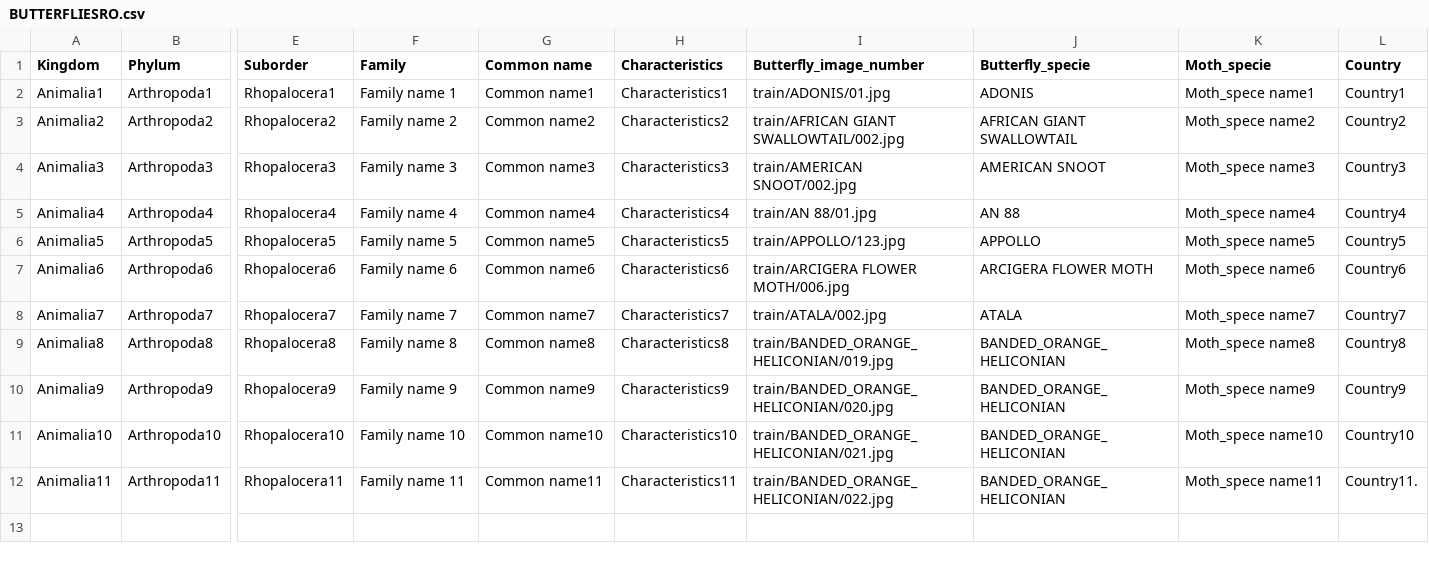
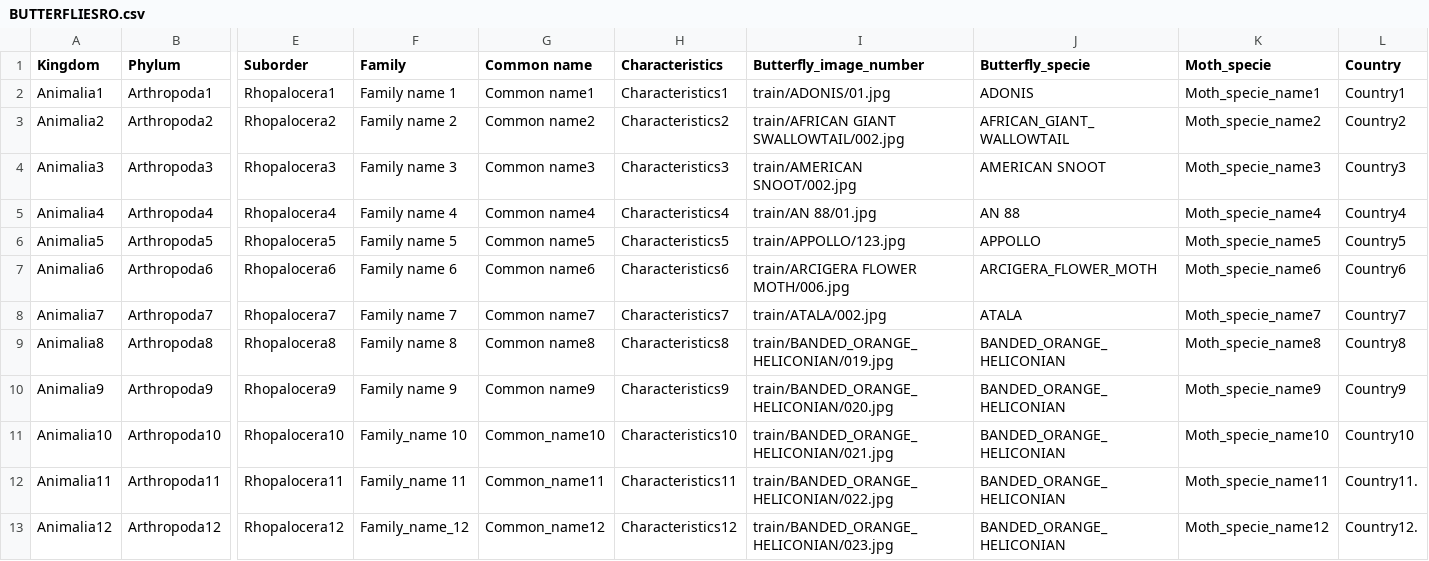
Before and after one commit to rosamsl51/Data_Sets, a CSV file: BUTTERFLIESRO.csv, drawn as a sheet; only a part is shown, gaps mark what is left out; rows hold the shown columns only; the diff names each change by its address in the sheet, - before the commit and + after, or states it on an @@ line.

Commit message:
Update BUTTERFLIESRO.csv

```diff
--- a/BUTTERFLIESRO.csv
+++ b/BUTTERFLIESRO.csv
-K2 (Moth_specie): Moth_spece name1
+K2 (Moth_specie): Moth_specie_name1
-J3 (Butterfly_specie): AFRICAN GIANT SWALLOWTAIL
+J3 (Butterfly_specie): AFRICAN_GIANT_WALLOWTAIL
-K3 (Moth_specie): Moth_spece name2
+K3 (Moth_specie): Moth_specie_name2
-K4 (Moth_specie): Moth_spece name3
+K4 (Moth_specie): Moth_specie_name3
-K5 (Moth_specie): Moth_spece name4
+K5 (Moth_specie): Moth_specie_name4
-K6 (Moth_specie): Moth_spece name5
+K6 (Moth_specie): Moth_specie_name5
-J7 (Butterfly_specie): ARCIGERA FLOWER MOTH
+J7 (Butterfly_specie): ARCIGERA_FLOWER_MOTH
-K7 (Moth_specie): Moth_spece name6
+K7 (Moth_specie): Moth_specie_name6
-K8 (Moth_specie): Moth_spece name7
+K8 (Moth_specie): Moth_specie_name7
-K9 (Moth_specie): Moth_spece name8
+K9 (Moth_specie): Moth_specie_name8
-K10 (Moth_specie): Moth_spece name9
+K10 (Moth_specie): Moth_specie_name9
-F11 (Family): Family name 10
+F11 (Family): Family_name 10
-G11 (Common name): Common name10
+G11 (Common name): Common_name10
-K11 (Moth_specie): Moth_spece name10
+K11 (Moth_specie): Moth_specie_name10
-F12 (Family): Family name 11
+F12 (Family): Family_name 11
-G12 (Common name): Common name11
+G12 (Common name): Common_name11
-K12 (Moth_specie): Moth_spece name11
+K12 (Moth_specie): Moth_specie_name11
+row 13: Animalia12 | Arthropoda12 | Rhopalocera12 | Family_name_12 | Common_name12 | Characteristics12 | train/BANDED_ORANGE_HELICONIAN/023.jpg | BANDED_ORANGE_HELICONIAN | Moth_specie_name12 | Country12.
```
